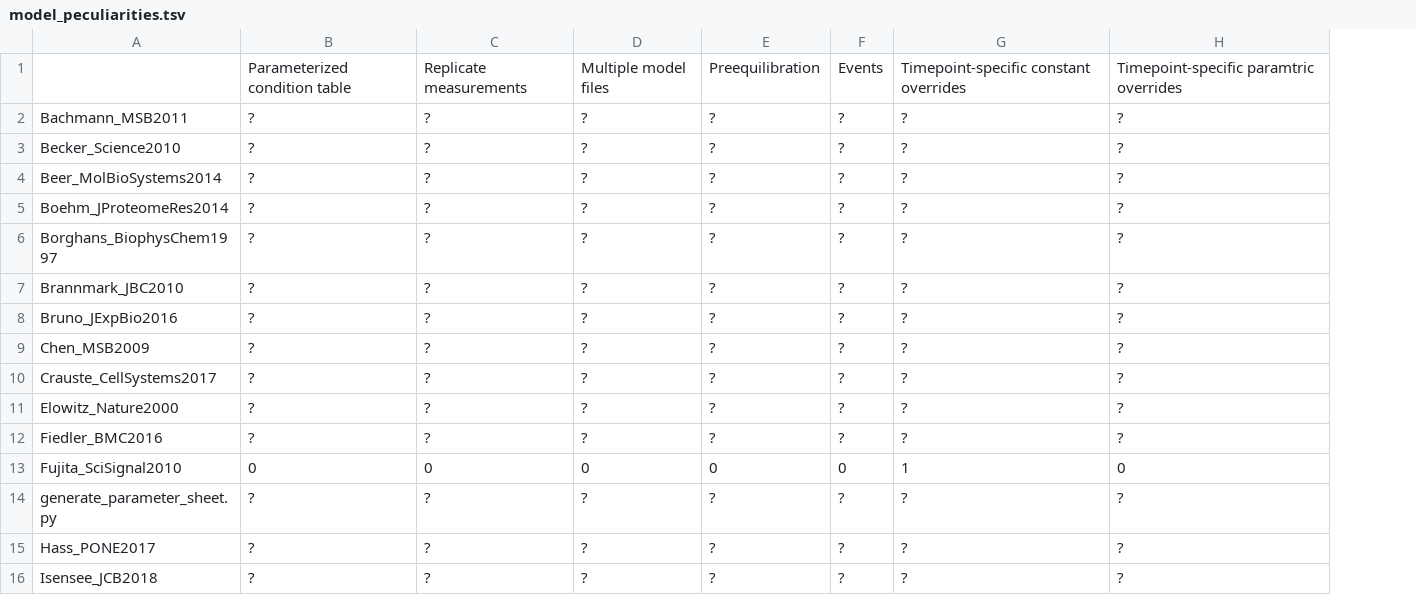
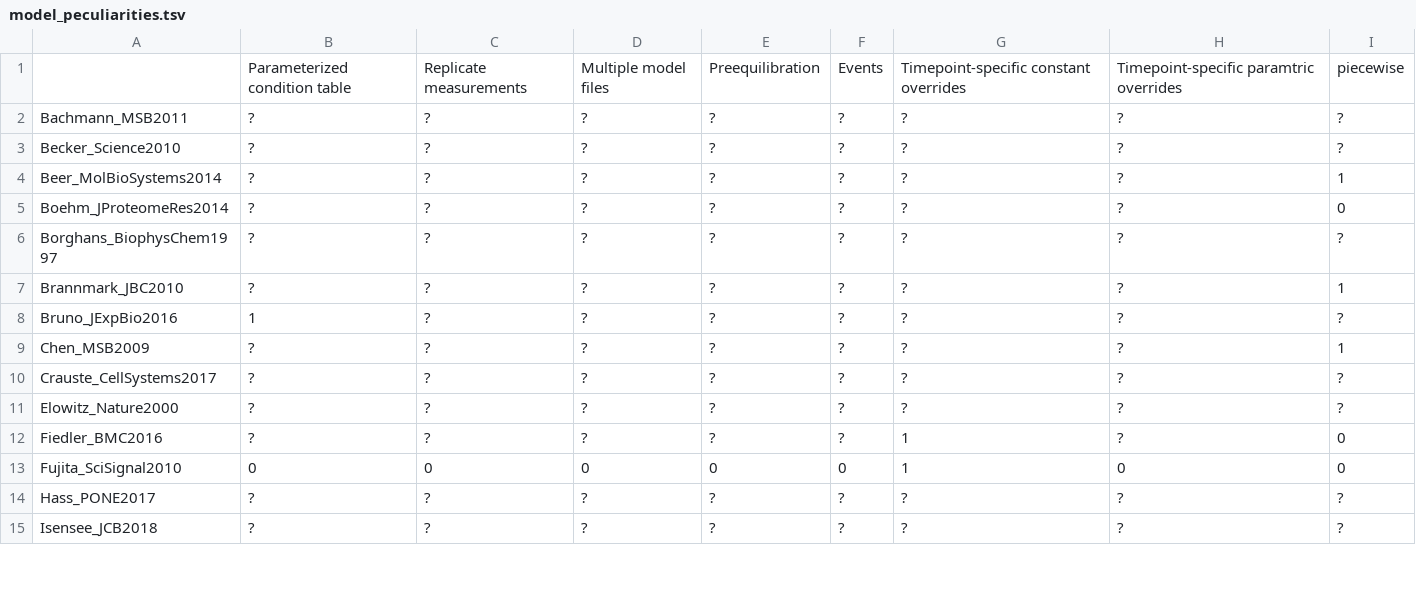
Before and after one commit to erikadudki/Benchmark-Models, a TSV file: hackathon_contributions_new_data_format/model_peculiarities.tsv, drawn as a sheet; only a part is shown; removed rows and columns are numbered as before the commit, all else as after; the diff names each change by its address in the sheet, - before the commit and + after, or states it on an @@ line.

Commit message:
Update model_peculiarities.tsv (#54)

```diff
--- a/hackathon_contributions_new_data_format/model_peculiarities.tsv
+++ b/hackathon_contributions_new_data_format/model_peculiarities.tsv
+column I, rows 1-15: piecewise | ? | ? | 1 | 0 | ? | 1 | ? | 1 | ? | ? | 0 | 0 | ? | ?
-B8: ?
+B8: 1
-G12: ?
+G12: 1
-row 14: generate_parameter_sheet.py | ? | ? | ? | ? | ? | ? | ?
```
